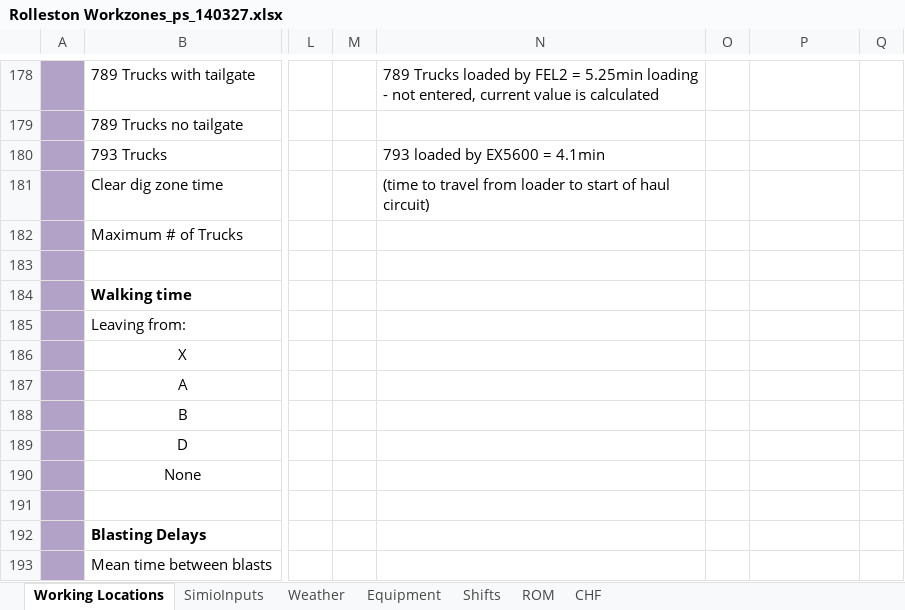
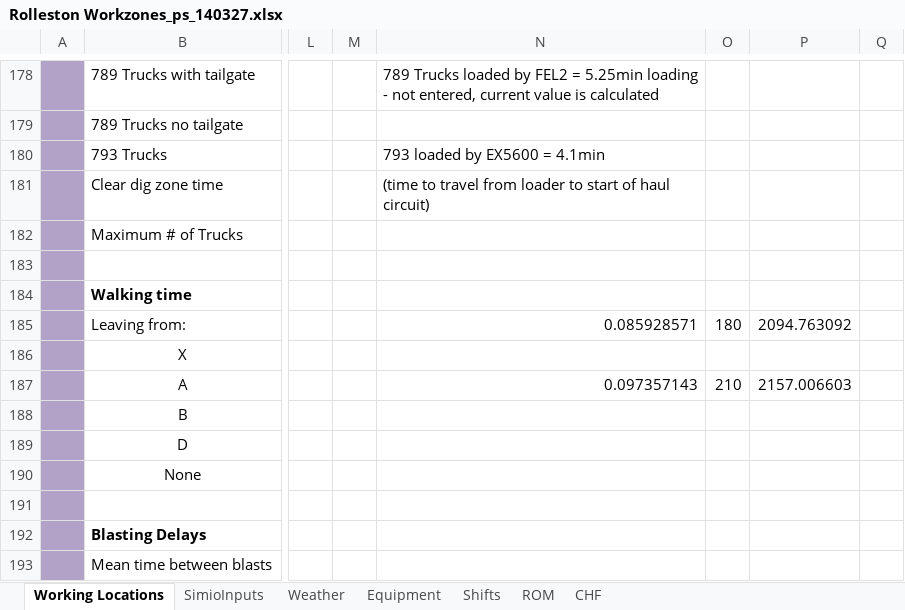
Before and after one commit to pdh-git/14002-RollestonSim, an Excel workbook: Rolleston Workzones_ps_140327.xlsx, sheet Working Locations, drawn as a sheet; only a part is shown, gaps mark what is left out; values as stored, in another font and other column widths than the file's, no borders; the diff names each change by its address in the sheet, - before the commit and + after, or states it on an @@ line.

Commit message:
End of day

```diff
--- a/Rolleston Workzones_ps_140327.xlsx (sheet Working Locations)
+++ b/Rolleston Workzones_ps_140327.xlsx (sheet Working Locations)
-N185: (empty)
+N185: 0.085928571
-O185: (empty)
+O185: 180
-P185: (empty)
+P185: 2094.763092
-N187: (empty)
+N187: 0.097357143
-O187: (empty)
+O187: 210
-P187: (empty)
+P187: 2157.006603
```
